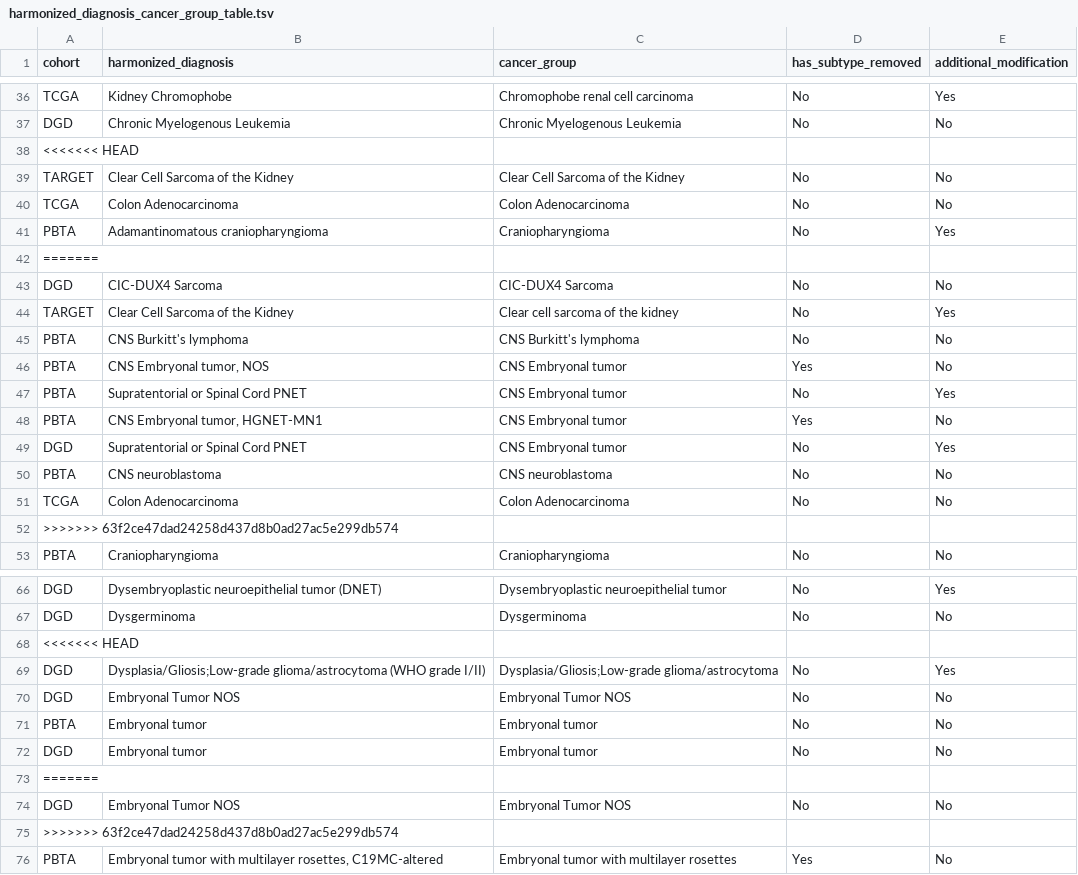
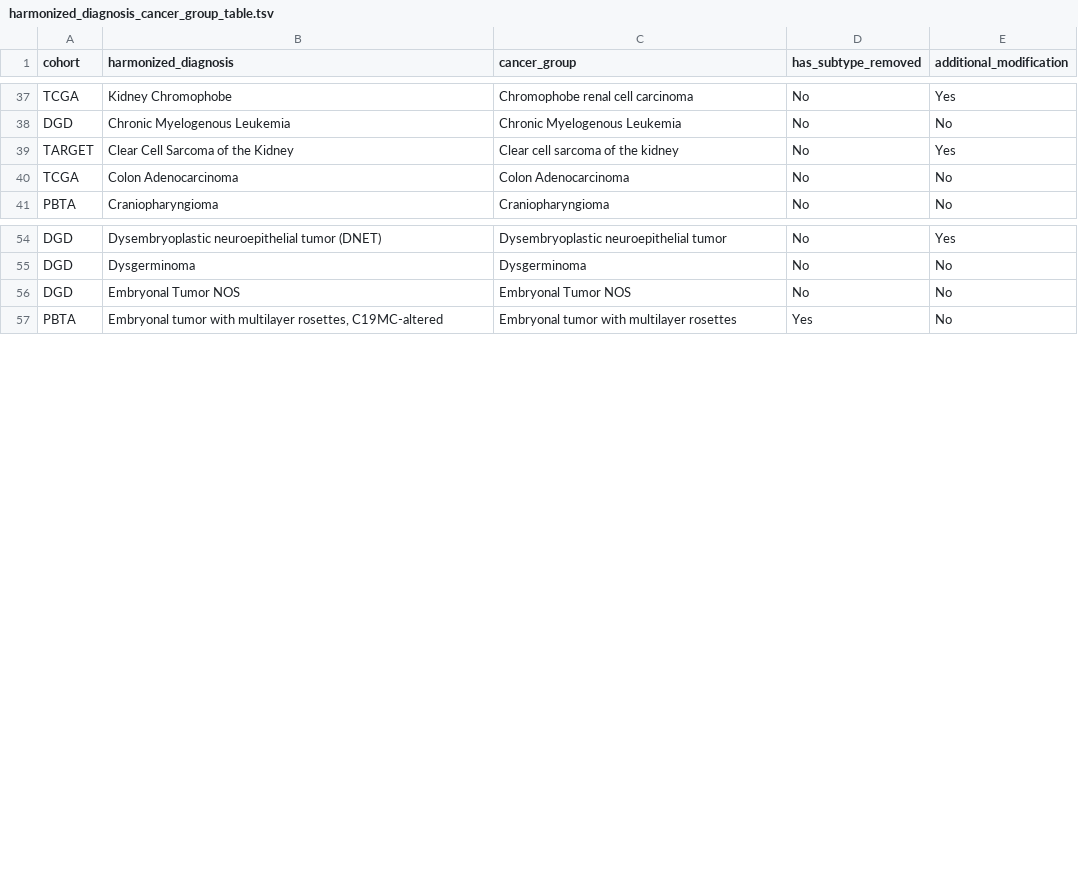
Before and after one commit to ewafula/OpenPedCan-analysis, a TSV file: analyses/molecular-subtyping-integrate/results/harmonized_diagnosis_cancer_group_table.tsv, drawn as a sheet; only a part is shown, gaps mark what is left out; the diff covers the shown part only.

```diff
--- a/analyses/molecular-subtyping-integrate/results/harmonized_diagnosis_cancer_group_table.tsv
+++ b/analyses/molecular-subtyping-integrate/results/harmonized_diagnosis_cancer_group_table.tsv
@@ -37,17 +38,4 @@ TCGA	Kidney Chromophobe	Chromophobe renal cell carcinoma	No	Yes
 DGD	Chronic Myelogenous Leukemia	Chronic Myelogenous Leukemia	No	No
-<<<<<<< HEAD
-TARGET	Clear Cell Sarcoma of the Kidney	Clear Cell Sarcoma of the Kidney	No	No
+TARGET	Clear Cell Sarcoma of the Kidney	Clear cell sarcoma of the kidney	No	Yes
 TCGA	Colon Adenocarcinoma	Colon Adenocarcinoma	No	No
-PBTA	Adamantinomatous craniopharyngioma	Craniopharyngioma	No	Yes
-=======
-DGD	CIC-DUX4 Sarcoma	CIC-DUX4 Sarcoma	No	No
-TARGET	Clear Cell Sarcoma of the Kidney	Clear cell sarcoma of the kidney	No	Yes
-PBTA	CNS Burkitt's lymphoma	CNS Burkitt's lymphoma	No	No
-PBTA	CNS Embryonal tumor, NOS	CNS Embryonal tumor	Yes	No
-PBTA	Supratentorial or Spinal Cord PNET	CNS Embryonal tumor	No	Yes
-PBTA	CNS Embryonal tumor, HGNET-MN1	CNS Embryonal tumor	Yes	No
-DGD	Supratentorial or Spinal Cord PNET	CNS Embryonal tumor	No	Yes
-PBTA	CNS neuroblastoma	CNS neuroblastoma	No	No
-TCGA	Colon Adenocarcinoma	Colon Adenocarcinoma	No	No
->>>>>>> 63f2ce47dad24258d437d8b0ad27ac5e299db574
 PBTA	Craniopharyngioma	Craniopharyngioma	No	No
@@ -67,10 +55,3 @@ DGD	Dysembryoplastic neuroepithelial tumor (DNET)	Dysembryoplastic neuroepitheli
 DGD	Dysgerminoma	Dysgerminoma	No	No
-<<<<<<< HEAD
-DGD	Dysplasia/Gliosis;Low-grade glioma/astrocytoma (WHO grade I/II)	Dysplasia/Gliosis;Low-grade glioma/astrocytoma	No	Yes
 DGD	Embryonal Tumor NOS	Embryonal Tumor NOS	No	No
-PBTA	Embryonal tumor	Embryonal tumor	No	No
-DGD	Embryonal tumor	Embryonal tumor	No	No
-=======
-DGD	Embryonal Tumor NOS	Embryonal Tumor NOS	No	No
->>>>>>> 63f2ce47dad24258d437d8b0ad27ac5e299db574
 PBTA	Embryonal tumor with multilayer rosettes, C19MC-altered	Embryonal tumor with multilayer rosettes	Yes	No
```
Also changed, not shown: 29 removed rows and 3 edited cells elsewhere in this file, analyses/efo-mondo-mapping/results/efo-mondo--map-prefill.tsv, analyses/molecular-subtyping-integrate/results/cancer_group_table_for_README.tsv, 2 other files.
